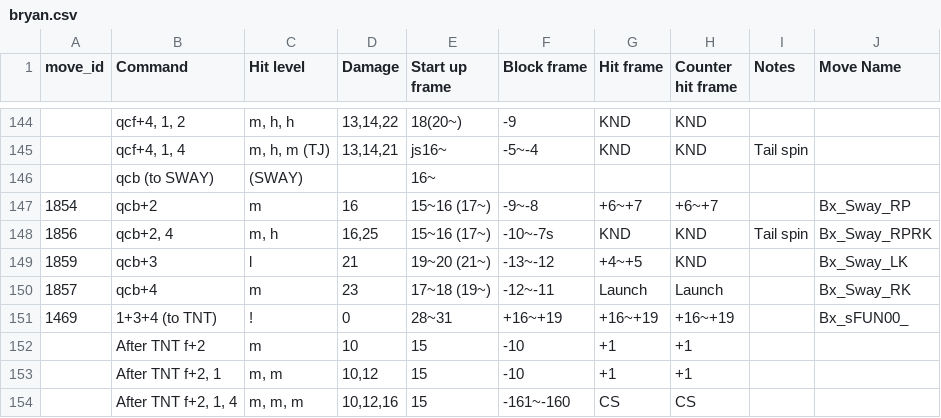
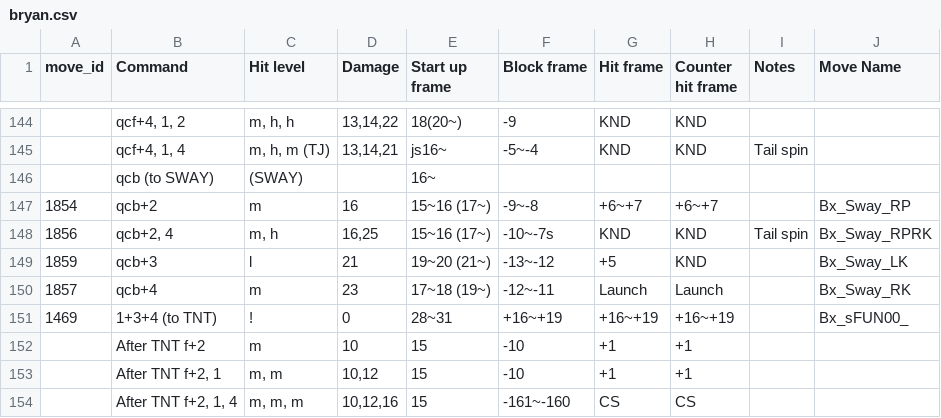
Before and after one commit to dcep93/TekkenBot, a CSV file: assets/database/bryan.csv, drawn as a sheet; only a part is shown, gaps mark what is left out.

```diff
--- a/assets/database/bryan.csv
+++ b/assets/database/bryan.csv
@@ -148,3 +148,3 @@ move_id	Command	Hit level	Damage	Start up frame	Block frame	Hit frame	Counter hi
 1856	qcb+2, 4	m, h	16,25	15~16 (17~)	-10~-7s	KND	KND	Tail spin	Bx_Sway_RPRK
-1859	qcb+3	l	21	19~20 (21~)	-13~-12	+4~+5	KND		Bx_Sway_LK
+1859	qcb+3	l	21	19~20 (21~)	-13~-12	+5	KND		Bx_Sway_LK
 1857	qcb+4	m	23	17~18 (19~)	-12~-11	Launch	Launch		Bx_Sway_RK
```
Also changed, not shown: assets/database/akuma.csv, assets/database/hwoarang.csv, 5 other files.
